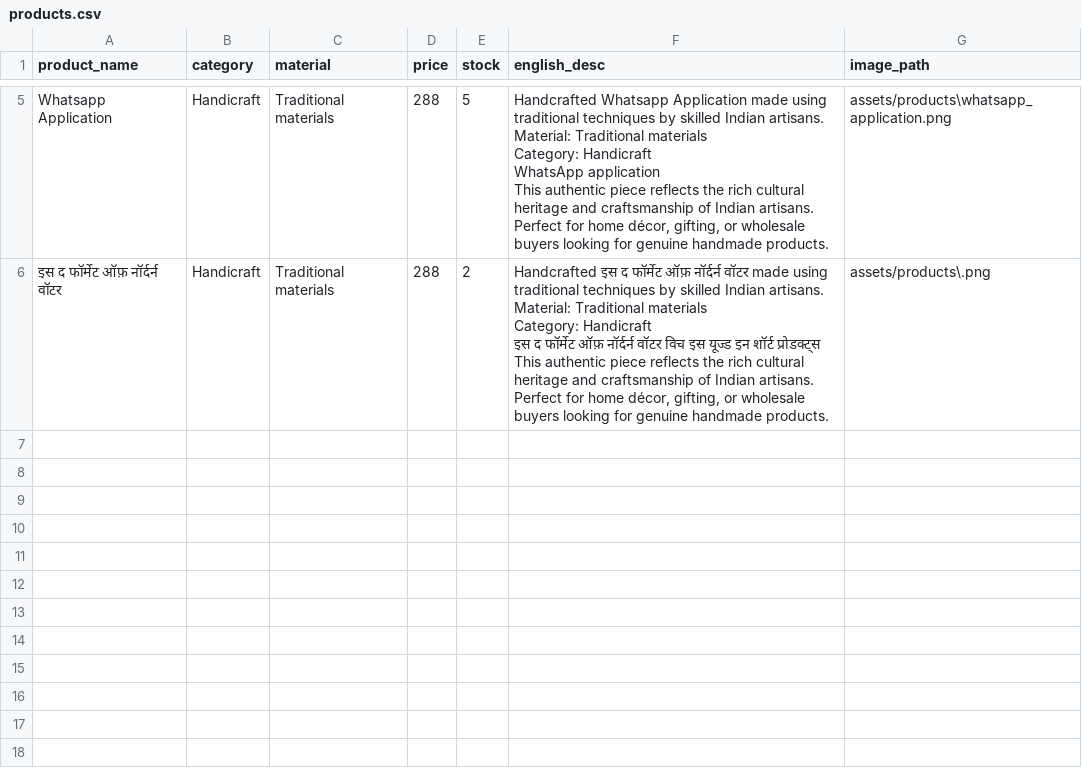
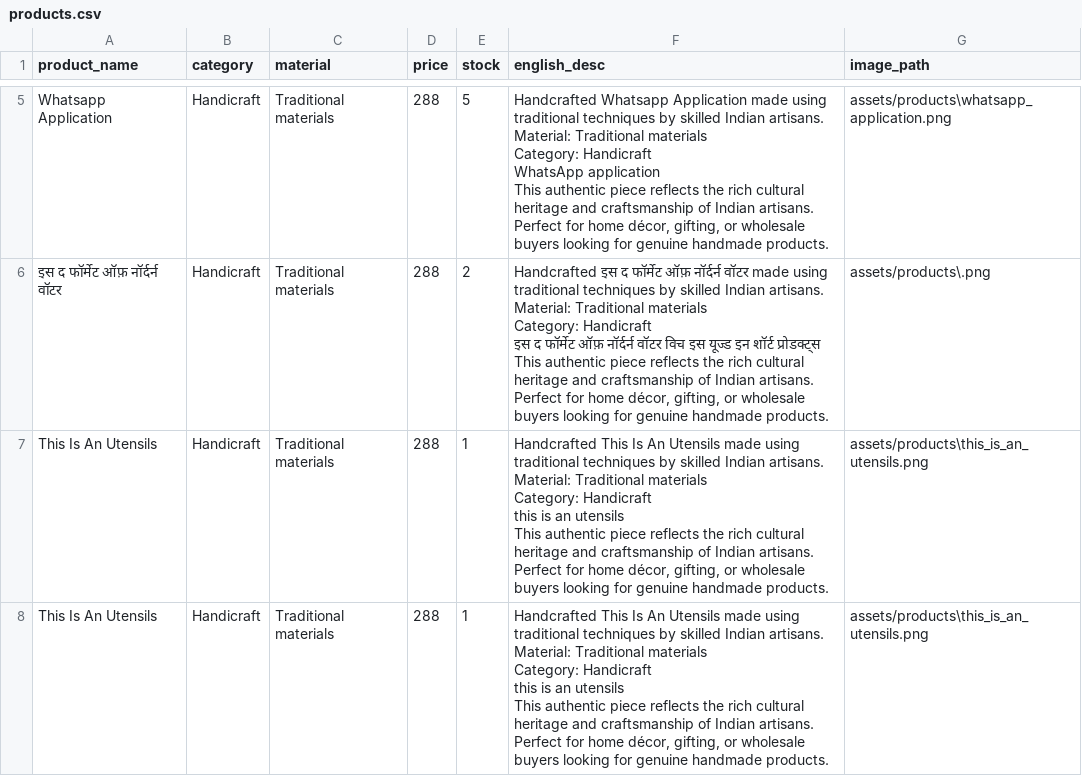
Before and after one commit to suryatejadevara/AGR_sutra, a CSV file: data/products.csv, drawn as a sheet; only a part is shown, gaps mark what is left out.

```diff
--- a/data/products.csv
+++ b/data/products.csv
@@ -20 +20,17 @@ Category: Handicraft
 This authentic piece reflects the rich cultural heritage and craftsmanship of Indian artisans. Perfect for home décor, gifting, or wholesale buyers looking for genuine handmade products.",assets/products\.png
+This Is An Utensils,Handicraft,Traditional materials,288,1,"Handcrafted This Is An Utensils made using traditional techniques by skilled Indian artisans.
+
+Material: Traditional materials
+Category: Handicraft
+
+this is an utensils
+
+This authentic piece reflects the rich cultural heritage and craftsmanship of Indian artisans. Perfect for home décor, gifting, or wholesale buyers looking for genuine handmade products.",assets/products\this_is_an_utensils.png
+This Is An Utensils,Handicraft,Traditional materials,288,1,"Handcrafted This Is An Utensils made using traditional techniques by skilled Indian artisans.
+
+Material: Traditional materials
+Category: Handicraft
+
+this is an utensils
+
+This authentic piece reflects the rich cultural heritage and craftsmanship of Indian artisans. Perfect for home décor, gifting, or wholesale buyers looking for genuine handmade products.",assets/products\this_is_an_utensils.png
```
Also changed, not shown: 7 other files.
